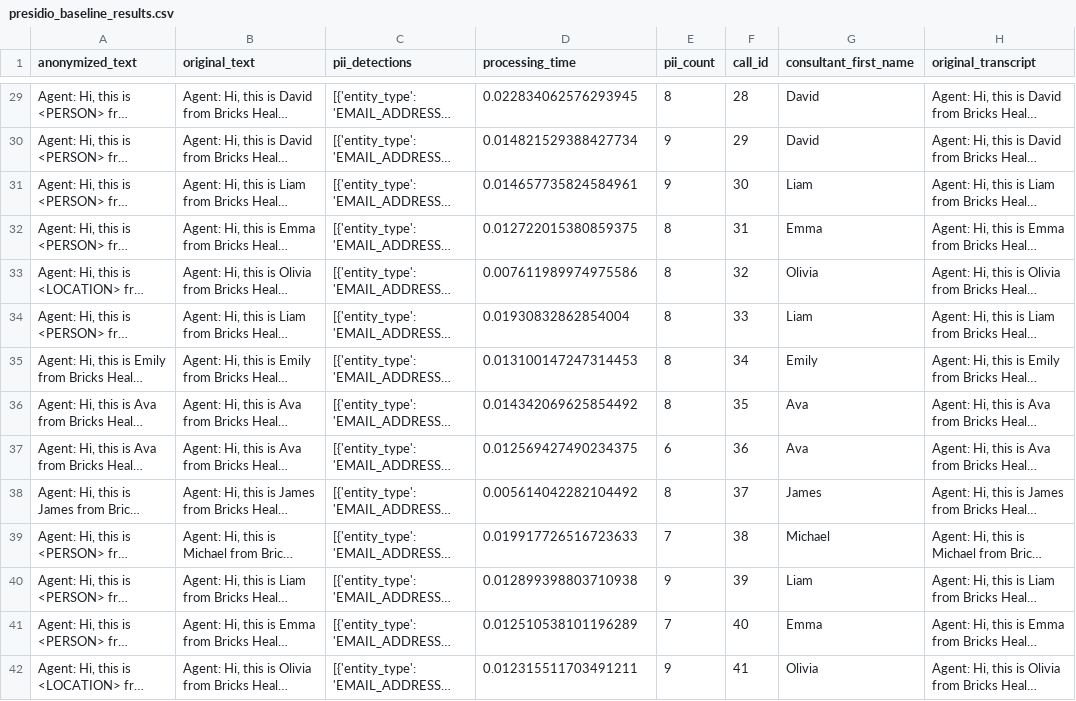
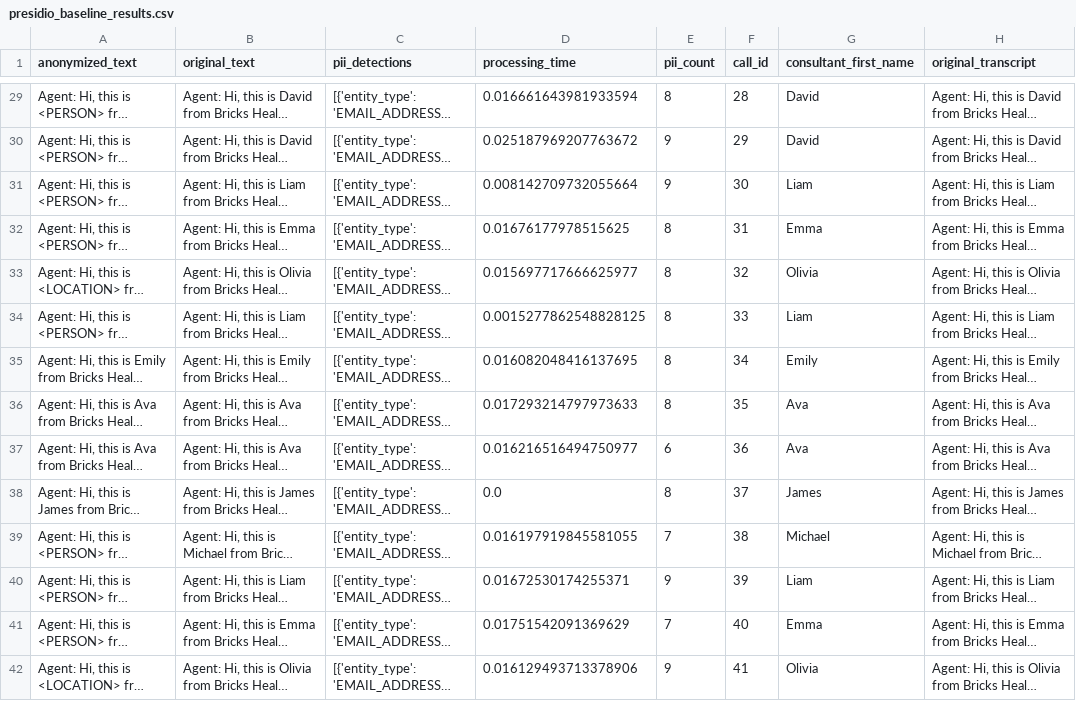
Before and after one commit to MenaWANG/agentic-pii-deidentification, a CSV file: demo/presidio_baseline_results.csv, drawn as a sheet; only a part is shown, gaps mark what is left out; long unchanged cells end in …; the diff covers the shown part only; the diff names each change by its address in the sheet, - before the commit and + after, or states it on an @@ line.

```diff
--- a/demo/presidio_baseline_results.csv
+++ b/demo/presidio_baseline_results.csv
-D29 (processing_time): 0.022834062576293945
+D29 (processing_time): 0.016661643981933594
-D30 (processing_time): 0.014821529388427734
+D30 (processing_time): 0.025187969207763672
-D31 (processing_time): 0.014657735824584961
+D31 (processing_time): 0.008142709732055664
-D32 (processing_time): 0.012722015380859375
+D32 (processing_time): 0.01676177978515625
-D33 (processing_time): 0.007611989974975586
+D33 (processing_time): 0.015697717666625977
-D34 (processing_time): 0.01930832862854004
+D34 (processing_time): 0.0015277862548828125
-D35 (processing_time): 0.013100147247314453
+D35 (processing_time): 0.016082048416137695
-D36 (processing_time): 0.014342069625854492
+D36 (processing_time): 0.017293214797973633
-D37 (processing_time): 0.012569427490234375
+D37 (processing_time): 0.016216516494750977
-D38 (processing_time): 0.005614042282104492
+D38 (processing_time): 0.0
-D39 (processing_time): 0.019917726516723633
+D39 (processing_time): 0.016197919845581055
-D40 (processing_time): 0.012899398803710938
+D40 (processing_time): 0.01672530174255371
-D41 (processing_time): 0.012510538101196289
+D41 (processing_time): 0.01751542091369629
-D42 (processing_time): 0.012315511703491211
+D42 (processing_time): 0.016129493713378906
```
Also changed, not shown: 86 edited cells elsewhere in this file, 3 other files.
